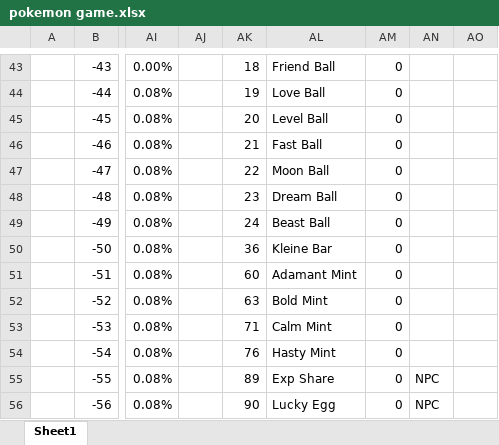
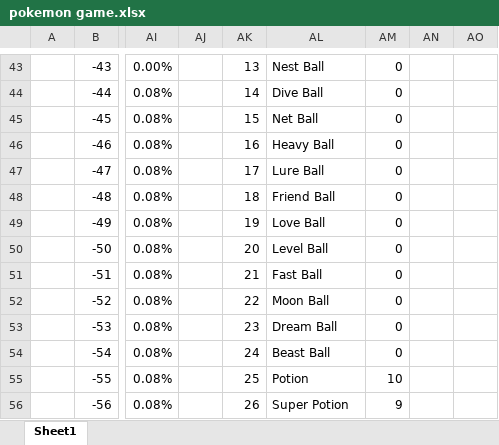
Before and after one commit to sjkuhnke/PokemonGame, an Excel workbook: PokemonGame/stuff/pokemon game.xlsx, sheet Sheet1, drawn as a sheet; only a part is shown, gaps mark what is left out; values as stored, in another font and other column widths than the file's, no borders; conditional formats and table styles not drawn; the diff covers the shown part only; the diff names each change by its address in the sheet, - before the commit and + after, or states it on an @@ line.

```diff
--- a/PokemonGame/stuff/pokemon game.xlsx (sheet Sheet1)
+++ b/PokemonGame/stuff/pokemon game.xlsx (sheet Sheet1)
-AK43: 18
+AK43: 13
-AL43: Friend Ball
+AL43: Nest Ball
-AK44: 19
+AK44: 14
-AL44: Love Ball
+AL44: Dive Ball
-AK45: 20
+AK45: 15
-AL45: Level Ball
+AL45: Net Ball
-AK46: 21
+AK46: 16
-AL46: Fast Ball
+AL46: Heavy Ball
-AK47: 22
+AK47: 17
-AL47: Moon Ball
+AL47: Lure Ball
-AK48: 23
+AK48: 18
-AL48: Dream Ball
+AL48: Friend Ball
-AK49: 24
+AK49: 19
-AL49: Beast Ball
+AL49: Love Ball
-AK50: 36
+AK50: 20
-AL50: Kleine Bar
+AL50: Level Ball
-AK51: 60
+AK51: 21
-AL51: Adamant Mint
+AL51: Fast Ball
-AK52: 63
+AK52: 22
-AL52: Bold Mint
+AL52: Moon Ball
-AK53: 71
+AK53: 23
-AL53: Calm Mint
+AL53: Dream Ball
-AK54: 76
+AK54: 24
-AL54: Hasty Mint
+AL54: Beast Ball
-AK55: 89
+AK55: 25
-AL55: Exp Share
+AL55: Potion
-AM55: 0
+AM55: 10
-AN55:AN56: NPC
+AN55:AN56: (empty)
-AK56: 90
+AK56: 26
-AL56: Lucky Egg
+AL56: Super Potion
-AM56: 0
+AM56: 9
```
Also changed, not shown: 1148 edited cells elsewhere in this sheet, 34 other files.
